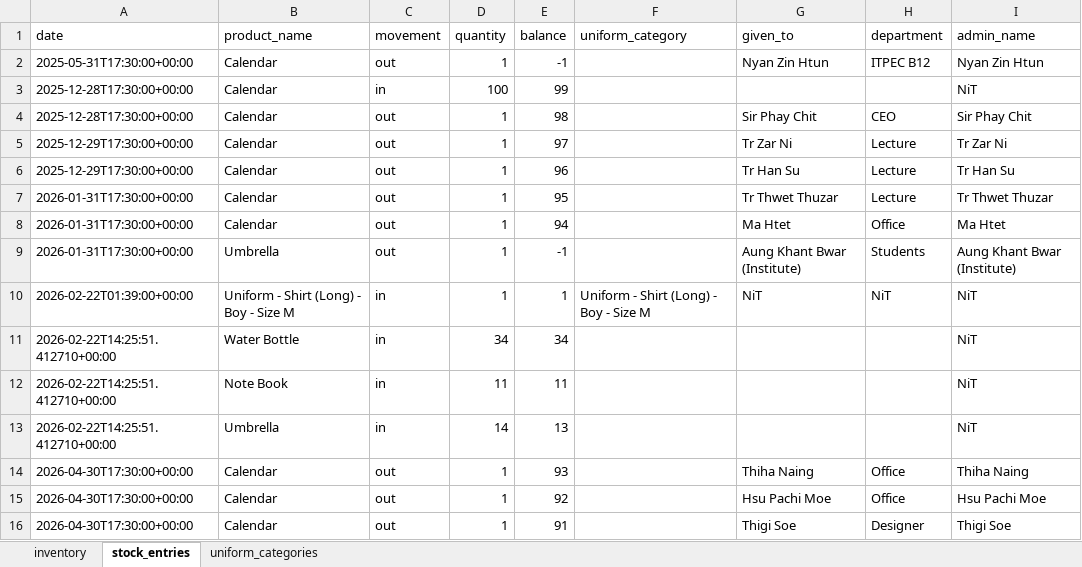
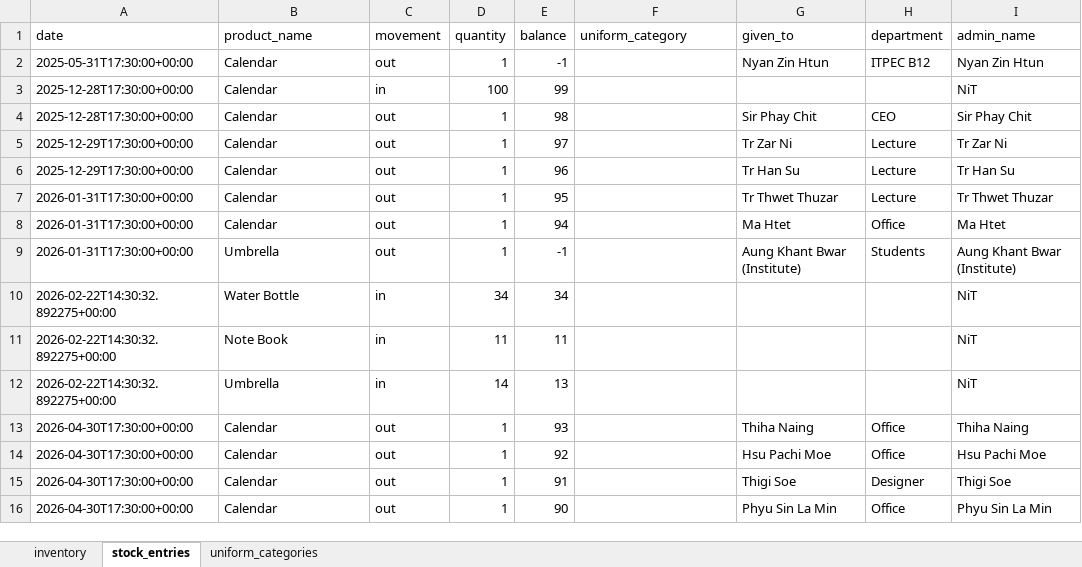
Before and after one commit to Script-By-Lin-226/NiT_Product_Management, an Excel workbook: app/Services/data.xlsx, sheet stock_entries, drawn as a sheet; only a part is shown; the shorter side is filled out with more unchanged rows; values as stored, in another font and other column widths than the file's, no borders; removed rows and columns are numbered as before the commit, all else as after; the diff names each change by its address in the sheet, - before the commit and + after, or states it on an @@ line.

```diff
--- a/app/Services/data.xlsx (sheet stock_entries)
+++ b/app/Services/data.xlsx (sheet stock_entries)
-row 10: 2026-02-22T01:39:00+00:00 | Uniform - Shirt (Long) - Boy - Size M | in | 1 | 1 | Uniform - Shirt (Long) - Boy - Size M | NiT | NiT | NiT
-A10:A12 (date): 2026-02-22T14:25:51.412710+00:00
+A10:A12 (date): 2026-02-22T14:30:32.892275+00:00
```
Also changed, not shown: sheet uniform_categories, sheet inventory, 4 other files.
